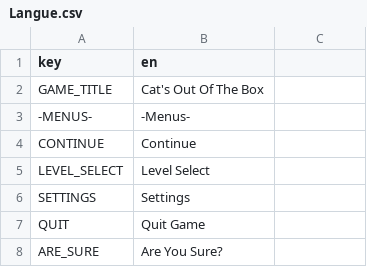
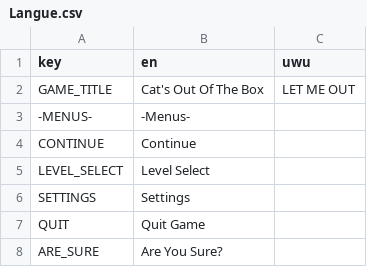
Before and after one commit to DiamondInTheRough429/CatIsOutOfTheBox, a CSV file: Assets/Translations/Langue.csv, drawn as a sheet; only a part is shown; the diff names each change by its address in the sheet, - before the commit and + after, or states it on an @@ line.

```diff
--- a/Assets/Translations/Langue.csv
+++ b/Assets/Translations/Langue.csv
-C1: (empty)
+C1: uwu
-C2 (uwu): (empty)
+C2 (uwu): LET ME OUT
```
Also changed, not shown: 18 other files.
